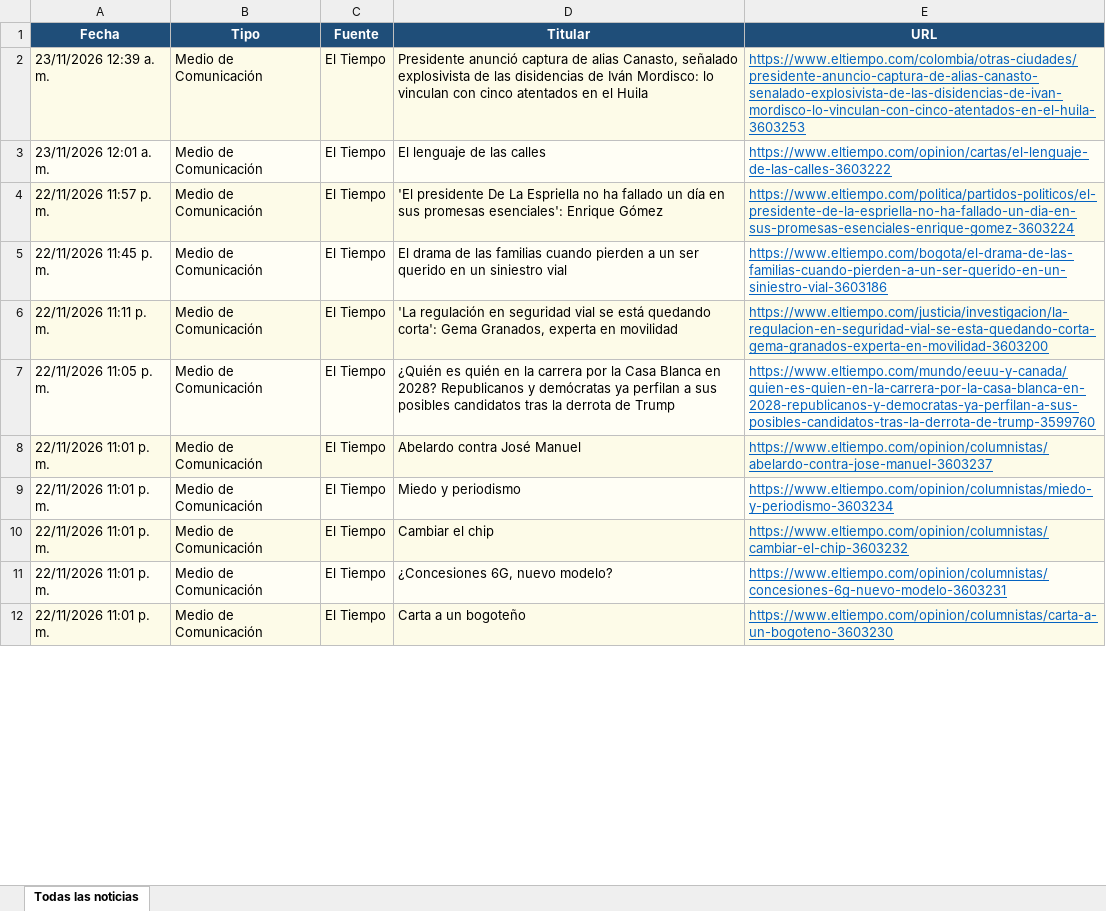
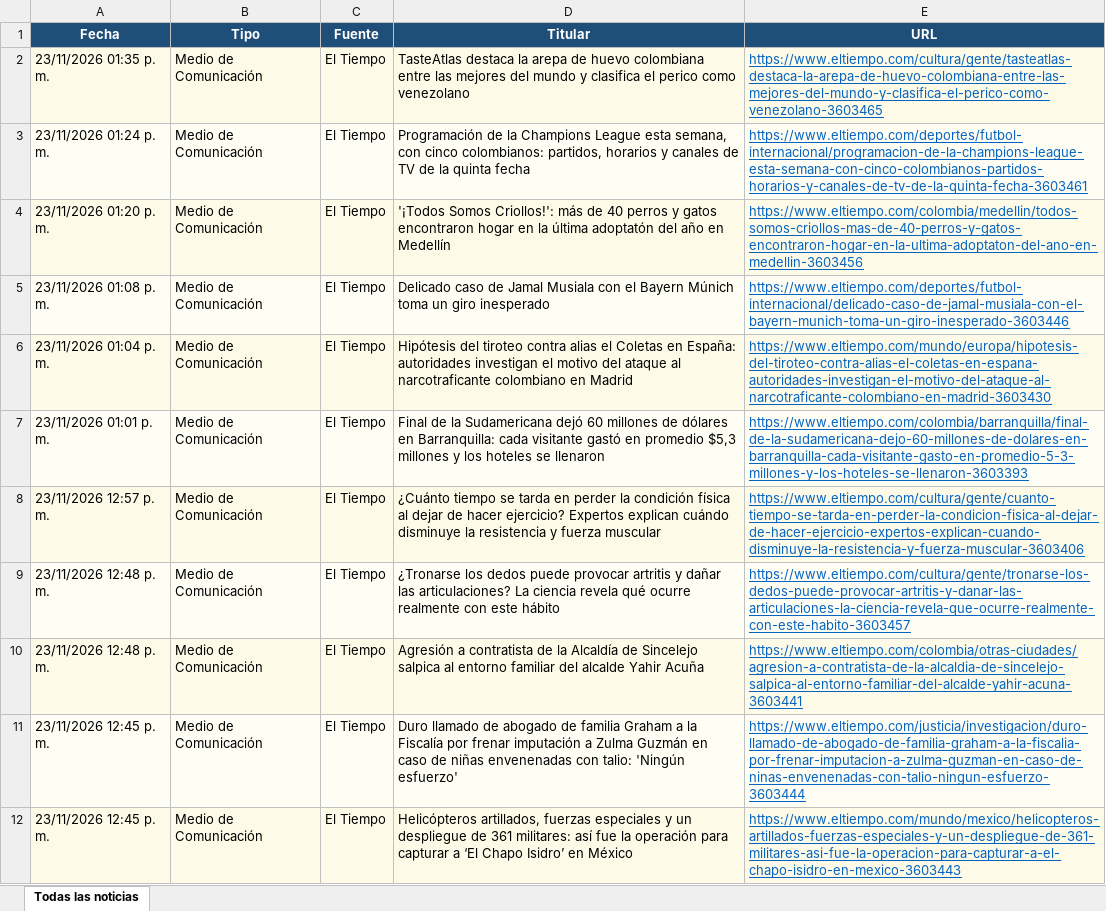
Before and after one commit to kevin961312/UltimaHora, an Excel workbook: docs/ultimahora.xlsx, sheet Todas las noticias, drawn as a sheet; only a part is shown; values as stored, in another font and other column widths than the file's, no borders; the diff covers the shown part only; the diff names each change by its address in the sheet, - before the commit and + after, or states it on an @@ line.

```diff
--- a/docs/ultimahora.xlsx (sheet Todas las noticias)
+++ b/docs/ultimahora.xlsx (sheet Todas las noticias)
-A2 (Fecha): 23/11/2026 12:39 a. m.
+A2 (Fecha): 23/11/2026 01:35 p. m.
-D2 (Titular): Presidente anunció captura de alias Canasto, señalado explosivista de las disidencias de Iván Mordisco: lo vinculan con cinco atentados en el Huila
+D2 (Titular): TasteAtlas destaca la arepa de huevo colombiana entre las mejores del mundo y clasifica el perico como venezolano
-E2 (URL): https://www.eltiempo.com/colombia/otras-ciudades/presidente-anuncio-captura-de-alias-canasto-senalado-explosivista-de-las-disidencias-de-ivan-mordisco-lo-vinculan-con-cinco-atentados-en-el-huila-3603253
+E2 (URL): https://www.eltiempo.com/cultura/gente/tasteatlas-destaca-la-arepa-de-huevo-colombiana-entre-las-mejores-del-mundo-y-clasifica-el-perico-como-venezolano-3603465
-A3 (Fecha): 23/11/2026 12:01 a. m.
+A3 (Fecha): 23/11/2026 01:24 p. m.
-D3 (Titular): El lenguaje de las calles
+D3 (Titular): Programación de la Champions League esta semana, con cinco colombianos: partidos, horarios y canales de TV de la quinta fecha
-E3 (URL): https://www.eltiempo.com/opinion/cartas/el-lenguaje-de-las-calles-3603222
+E3 (URL): https://www.eltiempo.com/deportes/futbol-internacional/programacion-de-la-champions-league-esta-semana-con-cinco-colombianos-partidos-horarios-y-canales-de-tv-de-la-quinta-fecha-3603461
-A4 (Fecha): 22/11/2026 11:57 p. m.
+A4 (Fecha): 23/11/2026 01:20 p. m.
-D4 (Titular): 'El presidente De La Espriella no ha fallado un día en sus promesas esenciales': Enrique Gómez
+D4 (Titular): '¡Todos Somos Criollos!': más de 40 perros y gatos encontraron hogar en la última adoptatón del año en Medellín
-E4 (URL): https://www.eltiempo.com/politica/partidos-politicos/el-presidente-de-la-espriella-no-ha-fallado-un-dia-en-sus-promesas-esenciales-enrique-gomez-3603224
+E4 (URL): https://www.eltiempo.com/colombia/medellin/todos-somos-criollos-mas-de-40-perros-y-gatos-encontraron-hogar-en-la-ultima-adoptaton-del-ano-en-medellin-3603456
-A5 (Fecha): 22/11/2026 11:45 p. m.
+A5 (Fecha): 23/11/2026 01:08 p. m.
-D5 (Titular): El drama de las familias cuando pierden a un ser querido en un siniestro vial
+D5 (Titular): Delicado caso de Jamal Musiala con el Bayern Múnich toma un giro inesperado
-E5 (URL): https://www.eltiempo.com/bogota/el-drama-de-las-familias-cuando-pierden-a-un-ser-querido-en-un-siniestro-vial-3603186
+E5 (URL): https://www.eltiempo.com/deportes/futbol-internacional/delicado-caso-de-jamal-musiala-con-el-bayern-munich-toma-un-giro-inesperado-3603446
-A6 (Fecha): 22/11/2026 11:11 p. m.
+A6 (Fecha): 23/11/2026 01:04 p. m.
-D6 (Titular): 'La regulación en seguridad vial se está quedando corta': Gema Granados, experta en movilidad
+D6 (Titular): Hipótesis del tiroteo contra alias el Coletas en España: autoridades investigan el motivo del ataque al narcotraficante colombiano en Madrid
-E6 (URL): https://www.eltiempo.com/justicia/investigacion/la-regulacion-en-seguridad-vial-se-esta-quedando-corta-gema-granados-experta-en-movilidad-3603200
+E6 (URL): https://www.eltiempo.com/mundo/europa/hipotesis-del-tiroteo-contra-alias-el-coletas-en-espana-autoridades-investigan-el-motivo-del-ataque-al-narcotraficante-colombiano-en-madrid-3603430
-A7 (Fecha): 22/11/2026 11:05 p. m.
+A7 (Fecha): 23/11/2026 01:01 p. m.
-D7 (Titular): ¿Quién es quién en la carrera por la Casa Blanca en 2028? Republicanos y demócratas ya perfilan a sus posibles candidatos tras la derrota de Trump
+D7 (Titular): Final de la Sudamericana dejó 60 millones de dólares en Barranquilla: cada visitante gastó en promedio $5,3 millones y los hoteles se llenaron
-E7 (URL): https://www.eltiempo.com/mundo/eeuu-y-canada/quien-es-quien-en-la-carrera-por-la-casa-blanca-en-2028-republicanos-y-democratas-ya-perfilan-a-sus-posibles-candidatos-tras-la-derrota-de-trump-3599760
+E7 (URL): https://www.eltiempo.com/colombia/barranquilla/final-de-la-sudamericana-dejo-60-millones-de-dolares-en-barranquilla-cada-visitante-gasto-en-promedio-5-3-millones-y-los-hoteles-se-llenaron-3603393
-A8 (Fecha): 22/11/2026 11:01 p. m.
+A8 (Fecha): 23/11/2026 12:57 p. m.
-D8 (Titular): Abelardo contra José Manuel
+D8 (Titular): ¿Cuánto tiempo se tarda en perder la condición física al dejar de hacer ejercicio? Expertos explican cuándo disminuye la resistencia y fuerza muscular
-E8 (URL): https://www.eltiempo.com/opinion/columnistas/abelardo-contra-jose-manuel-3603237
+E8 (URL): https://www.eltiempo.com/cultura/gente/cuanto-tiempo-se-tarda-en-perder-la-condicion-fisica-al-dejar-de-hacer-ejercicio-expertos-explican-cuando-disminuye-la-resistencia-y-fuerza-muscular-3603406
-A9:A10 (Fecha): 22/11/2026 11:01 p. m.
+A9:A10 (Fecha): 23/11/2026 12:48 p. m.
-D9 (Titular): Miedo y periodismo
+D9 (Titular): ¿Tronarse los dedos puede provocar artritis y dañar las articulaciones? La ciencia revela qué ocurre realmente con este hábito
-E9 (URL): https://www.eltiempo.com/opinion/columnistas/miedo-y-periodismo-3603234
+E9 (URL): https://www.eltiempo.com/cultura/gente/tronarse-los-dedos-puede-provocar-artritis-y-danar-las-articulaciones-la-ciencia-revela-que-ocurre-realmente-con-este-habito-3603457
-D10 (Titular): Cambiar el chip
+D10 (Titular): Agresión a contratista de la Alcaldía de Sincelejo salpica al entorno familiar del alcalde Yahir Acuña
-E10 (URL): https://www.eltiempo.com/opinion/columnistas/cambiar-el-chip-3603232
+E10 (URL): https://www.eltiempo.com/colombia/otras-ciudades/agresion-a-contratista-de-la-alcaldia-de-sincelejo-salpica-al-entorno-familiar-del-alcalde-yahir-acuna-3603441
-A11:A12 (Fecha): 22/11/2026 11:01 p. m.
+A11:A12 (Fecha): 23/11/2026 12:45 p. m.
-D11 (Titular): ¿Concesiones 6G, nuevo modelo?
+D11 (Titular): Duro llamado de abogado de familia Graham a la Fiscalía por frenar imputación a Zulma Guzmán en caso de niñas envenenadas con talio: 'Ningún esfuerzo'
-E11 (URL): https://www.eltiempo.com/opinion/columnistas/concesiones-6g-nuevo-modelo-3603231
+E11 (URL): https://www.eltiempo.com/justicia/investigacion/duro-llamado-de-abogado-de-familia-graham-a-la-fiscalia-por-frenar-imputacion-a-zulma-guzman-en-caso-de-ninas-envenenadas-con-talio-ningun-esfuerzo-3603444
-D12 (Titular): Carta a un bogoteño
+D12 (Titular): Helicópteros artillados, fuerzas especiales y un despliegue de 361 militares: así fue la operación para capturar a ‘El Chapo Isidro’ en México
-E12 (URL): https://www.eltiempo.com/opinion/columnistas/carta-a-un-bogoteno-3603230
+E12 (URL): https://www.eltiempo.com/mundo/mexico/helicopteros-artillados-fuerzas-especiales-y-un-despliegue-de-361-militares-asi-fue-la-operacion-para-capturar-a-el-chapo-isidro-en-mexico-3603443
```
Also changed, not shown: other rows of this sheet, 1 other file.
